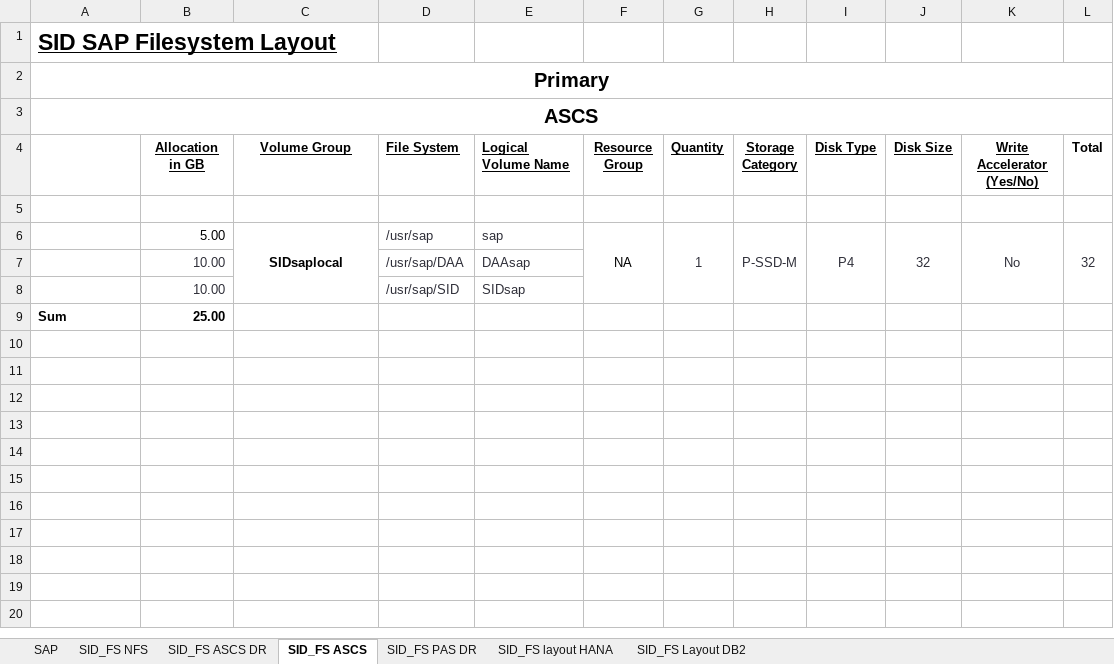
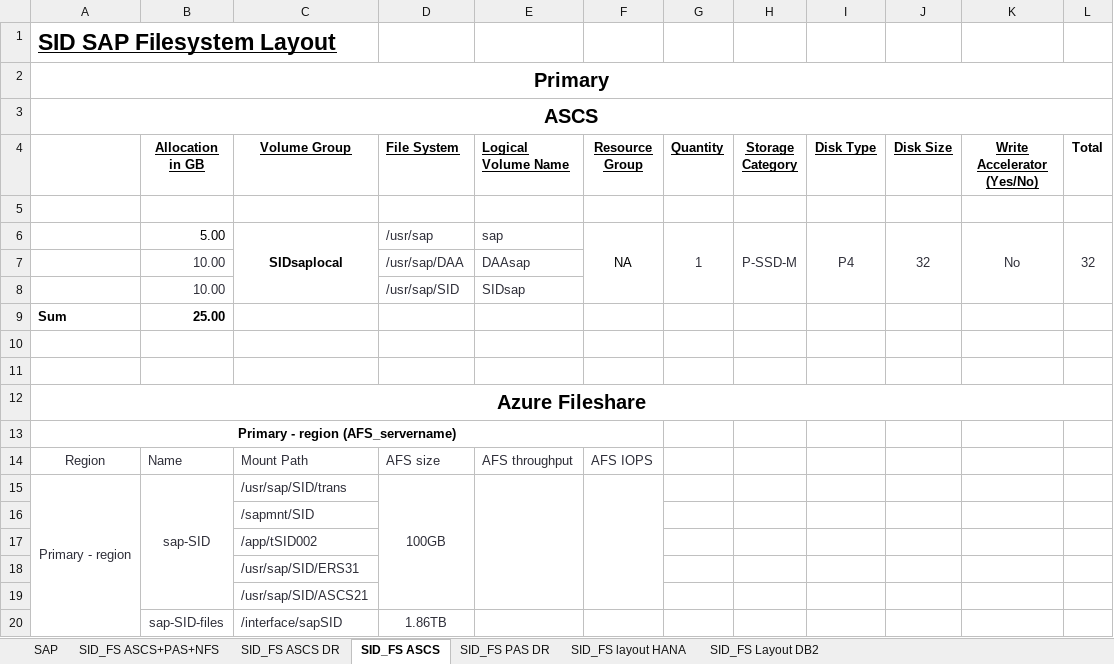
Before and after one commit to simplysuji/buildsheet, an Excel workbook: Template.xlsx, sheet SID_FS ASCS, drawn as a sheet; values as stored, in another font and other column widths than the file's, no borders; the diff names each change by its address in the sheet, - before the commit and + after, or states it on an @@ line.

```diff
--- a/Template.xlsx (sheet SID_FS ASCS)
+++ b/Template.xlsx (sheet SID_FS ASCS)
-sheet tab: SID_FS NFS
+sheet tab: SID_FS ASCS+PAS+NFS
+row 10: (empty)
+row 11: (empty)
+row 12: Azure Fileshare
+row 13: Primary - region (AFS_servername)
+row 14: Region | Name | Mount Path | AFS size | AFS throughput | AFS IOPS
+row 15: Primary - region | sap-SID | /usr/sap/SID/trans | 100GB
+row 16:  |  | /sapmnt/SID
+row 17:  |  | /app/tSID002
+row 18:  |  | /usr/sap/SID/ERS31
+row 19:  |  | /usr/sap/SID/ASCS21
+row 20:  | sap-SID-files | /interface/sapSID | 1.86TB
```
Also changed, not shown: sheet SID_FS ASCS DR, sheet SID_FS PAS DR, 2 other files.
